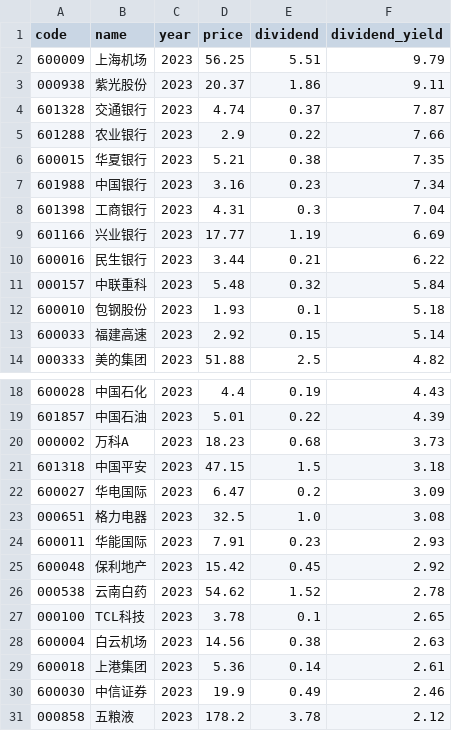
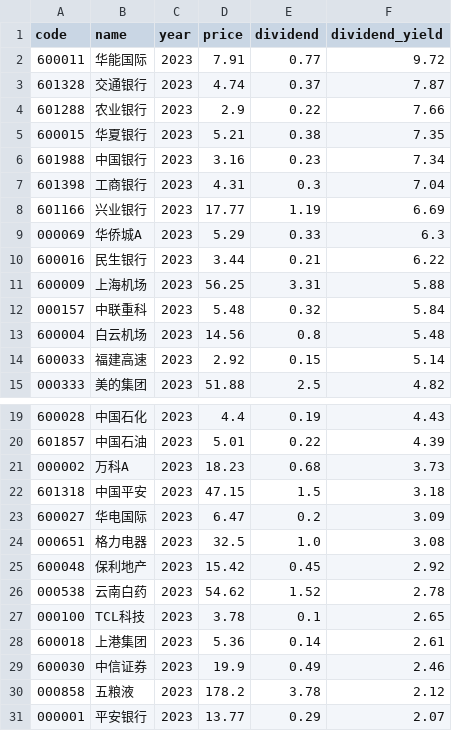
Before and after one commit to timoseven/dividend-ranker, a CSV file: data/2023_dividend_rankings.csv, drawn as a sheet; only a part is shown, gaps mark what is left out.

```diff
--- a/data/2023_dividend_rankings.csv
+++ b/data/2023_dividend_rankings.csv
@@ -1,4 +1,3 @@
 code,name,year,price,dividend,dividend_yield
-600009,上海机场,2023,56.25,5.51,9.79
-000938,紫光股份,2023,20.37,1.86,9.11
+600011,华能国际,2023,7.91,0.77,9.72
 601328,交通银行,2023,4.74,0.37,7.87
@@ -9,5 +8,7 @@
 601166,兴业银行,2023,17.77,1.19,6.69
+000069,华侨城A,2023,5.29,0.33,6.3
 600016,民生银行,2023,3.44,0.21,6.22
+600009,上海机场,2023,56.25,3.31,5.88
 000157,中联重科,2023,5.48,0.32,5.84
-600010,包钢股份,2023,1.93,0.1,5.18
+600004,白云机场,2023,14.56,0.8,5.48
 600033,福建高速,2023,2.92,0.15,5.14
@@ -23,3 +24,2 @@
 000651,格力电器,2023,32.5,1.0,3.08
-600011,华能国际,2023,7.91,0.23,2.93
 600048,保利地产,2023,15.42,0.45,2.92
@@ -27,3 +27,2 @@
 000100,TCL科技,2023,3.78,0.1,2.65
-600004,白云机场,2023,14.56,0.38,2.63
 600018,上港集团,2023,5.36,0.14,2.61
@@ -31 +30,2 @@
 000858,五粮液,2023,178.2,3.78,2.12
+000001,平安银行,2023,13.77,0.29,2.07
```
Also changed, not shown: data/2021_dividend_rankings.csv, data/2022_dividend_rankings.csv, 6 other files.
